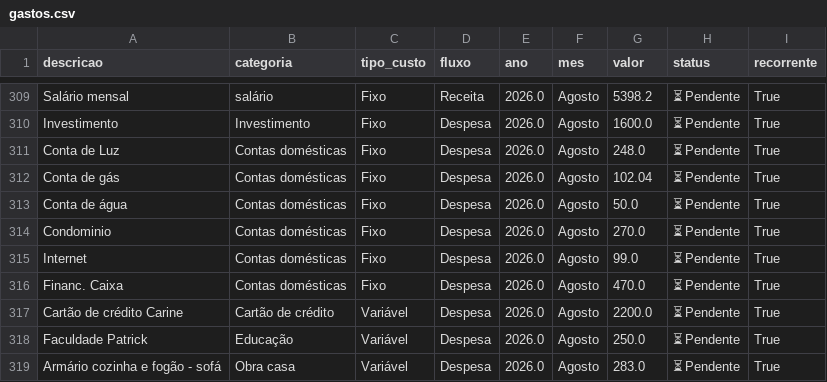
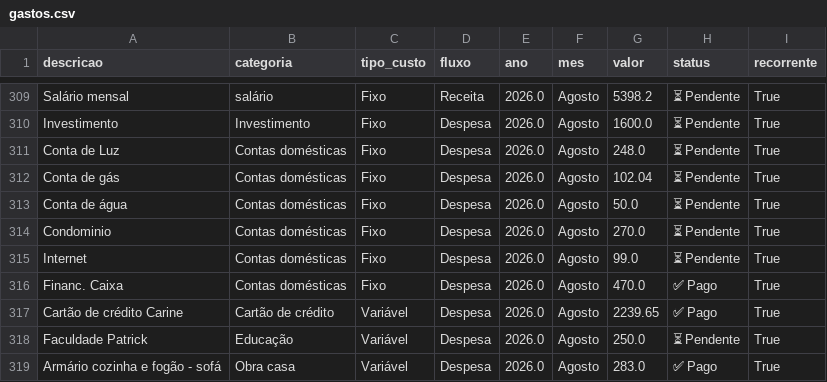
Before and after one commit to PatrickBravo10/Investimentos, a CSV file: gastos.csv, drawn as a sheet; only a part is shown, gaps mark what is left out.

Commit message:
Save Agosto

```diff
--- a/gastos.csv
+++ b/gastos.csv
@@ -315,5 +315,5 @@ Condominio,Contas domésticas,Fixo,Despesa,2026.0,Agosto,270.0,⏳ Pendente,True
 Internet,Contas domésticas,Fixo,Despesa,2026.0,Agosto,99.0,⏳ Pendente,True
-Financ. Caixa,Contas domésticas,Fixo,Despesa,2026.0,Agosto,470.0,⏳ Pendente,True
-Cartão de crédito Carine,Cartão de crédito,Variável,Despesa,2026.0,Agosto,2200.0,⏳ Pendente,True
+Financ. Caixa,Contas domésticas,Fixo,Despesa,2026.0,Agosto,470.0,✅ Pago,True
+Cartão de crédito Carine,Cartão de crédito,Variável,Despesa,2026.0,Agosto,2239.65,✅ Pago,True
 Faculdade Patrick,Educação,Variável,Despesa,2026.0,Agosto,250.0,⏳ Pendente,True
-Armário cozinha e fogão - sofá,Obra casa,Variável,Despesa,2026.0,Agosto,283.0,⏳ Pendente,True
+Armário cozinha e fogão - sofá,Obra casa,Variável,Despesa,2026.0,Agosto,283.0,✅ Pago,True
```
